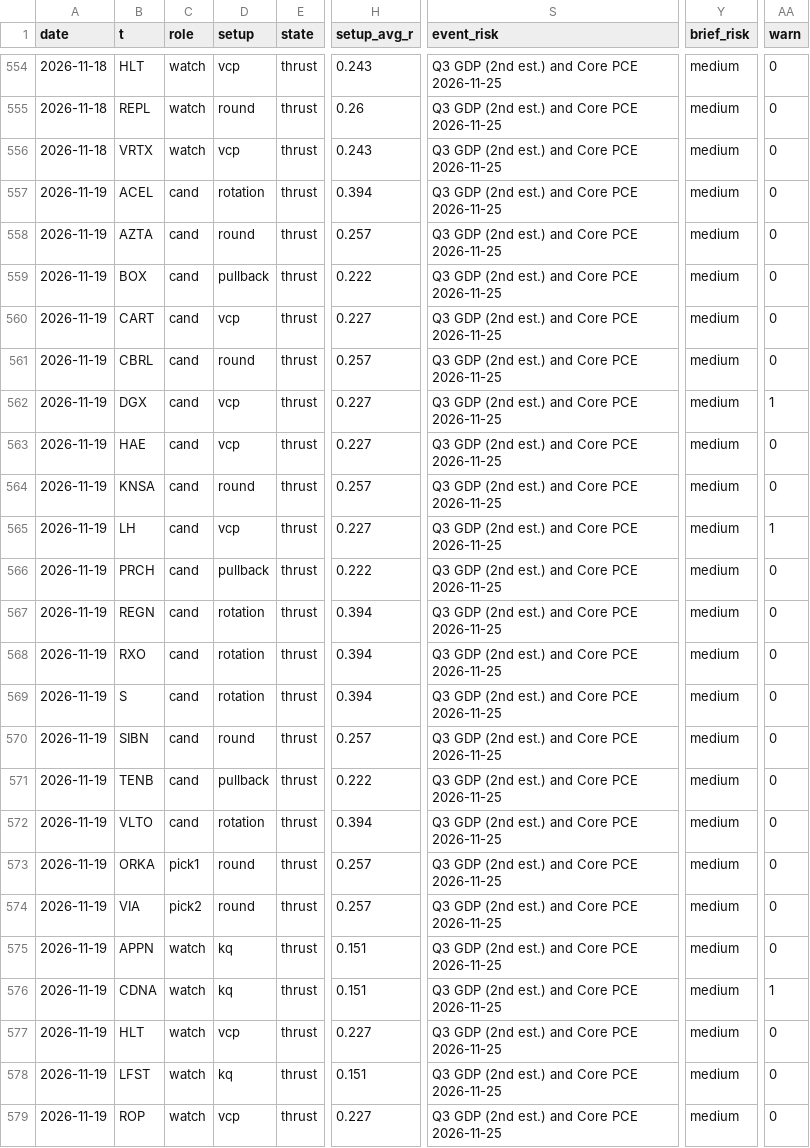
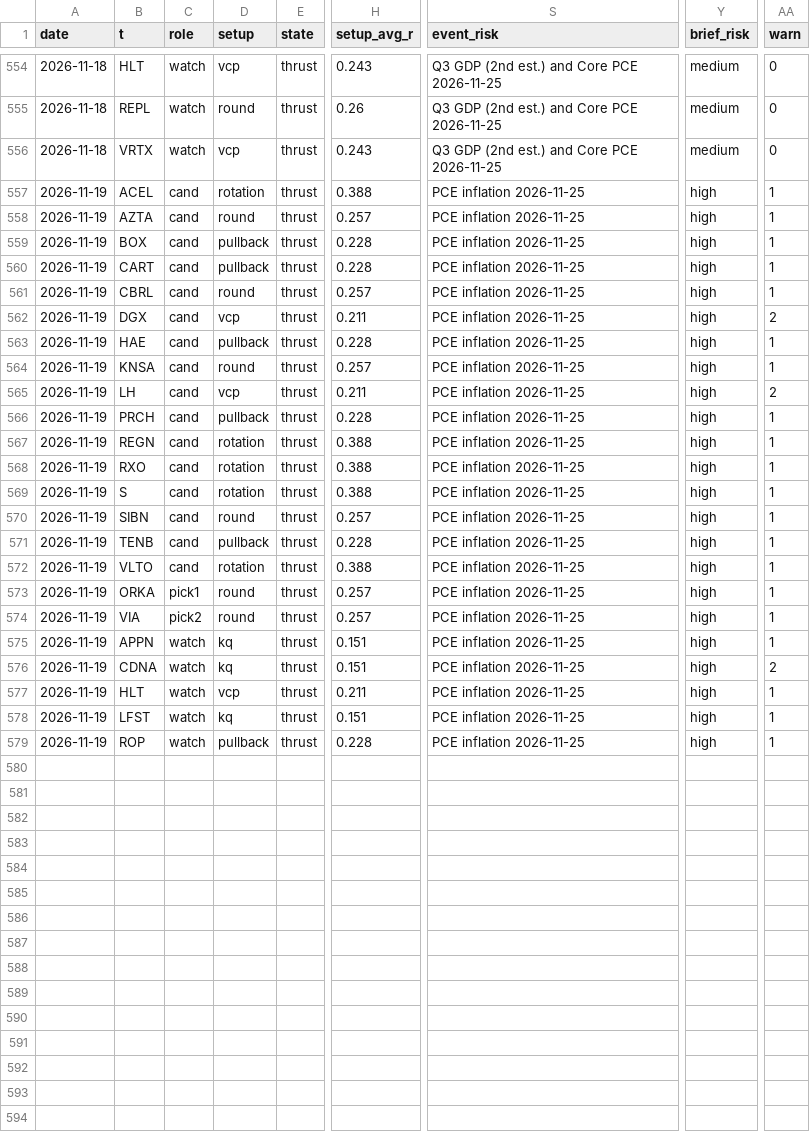
Before and after one commit to az123-stack/breadth-monitor, a CSV file: data/decision_log.csv, drawn as a sheet; only a part is shown, gaps mark what is left out; the diff names each change by its address in the sheet, - before the commit and + after, or states it on an @@ line.

Commit message:
Rebuild with agent input (macro_brief)

```diff
--- a/data/decision_log.csv
+++ b/data/decision_log.csv
-H557 (setup_avg_r): 0.394
+H557 (setup_avg_r): 0.388
-S557:S579 (event_risk): Q3 GDP (2nd est.) and Core PCE 2026-11-25
+S557:S579 (event_risk): PCE inflation 2026-11-25
-Y557:Y579 (brief_risk): medium
+Y557:Y579 (brief_risk): high
-AA557:AA561 (warn): 0
+AA557:AA561 (warn): 1
-H559 (setup_avg_r): 0.222
+H559 (setup_avg_r): 0.228
-D560 (setup): vcp
+D560 (setup): pullback
-H560 (setup_avg_r): 0.227
+H560 (setup_avg_r): 0.228
-H562 (setup_avg_r): 0.227
+H562 (setup_avg_r): 0.211
-AA562 (warn): 1
+AA562 (warn): 2
-D563 (setup): vcp
+D563 (setup): pullback
-H563 (setup_avg_r): 0.227
+H563 (setup_avg_r): 0.228
-AA563:AA564 (warn): 0
+AA563:AA564 (warn): 1
-H565 (setup_avg_r): 0.227
+H565 (setup_avg_r): 0.211
-AA565 (warn): 1
+AA565 (warn): 2
-H566 (setup_avg_r): 0.222
+H566 (setup_avg_r): 0.228
-AA566:AA575 (warn): 0
+AA566:AA575 (warn): 1
-H567:H569 (setup_avg_r): 0.394
+H567:H569 (setup_avg_r): 0.388
-H571 (setup_avg_r): 0.222
+H571 (setup_avg_r): 0.228
-H572 (setup_avg_r): 0.394
+H572 (setup_avg_r): 0.388
-AA576 (warn): 1
+AA576 (warn): 2
-H577 (setup_avg_r): 0.227
+H577 (setup_avg_r): 0.211
-AA577:AA579 (warn): 0
+AA577:AA579 (warn): 1
-D579 (setup): vcp
+D579 (setup): pullback
-H579 (setup_avg_r): 0.227
+H579 (setup_avg_r): 0.228
```
Also changed, not shown: data/breadth.csv, data/finra_daily.csv, 6 other files.
